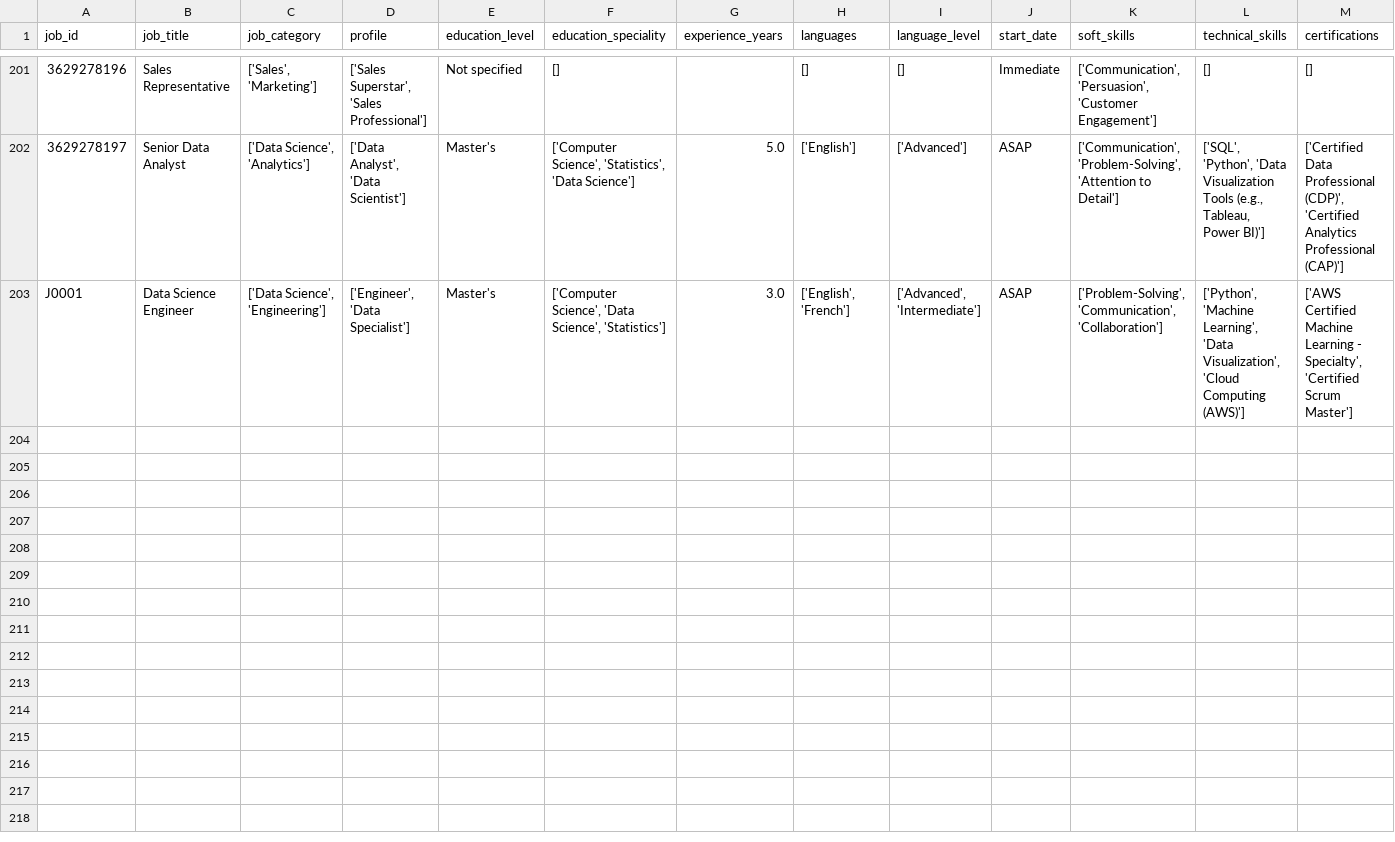
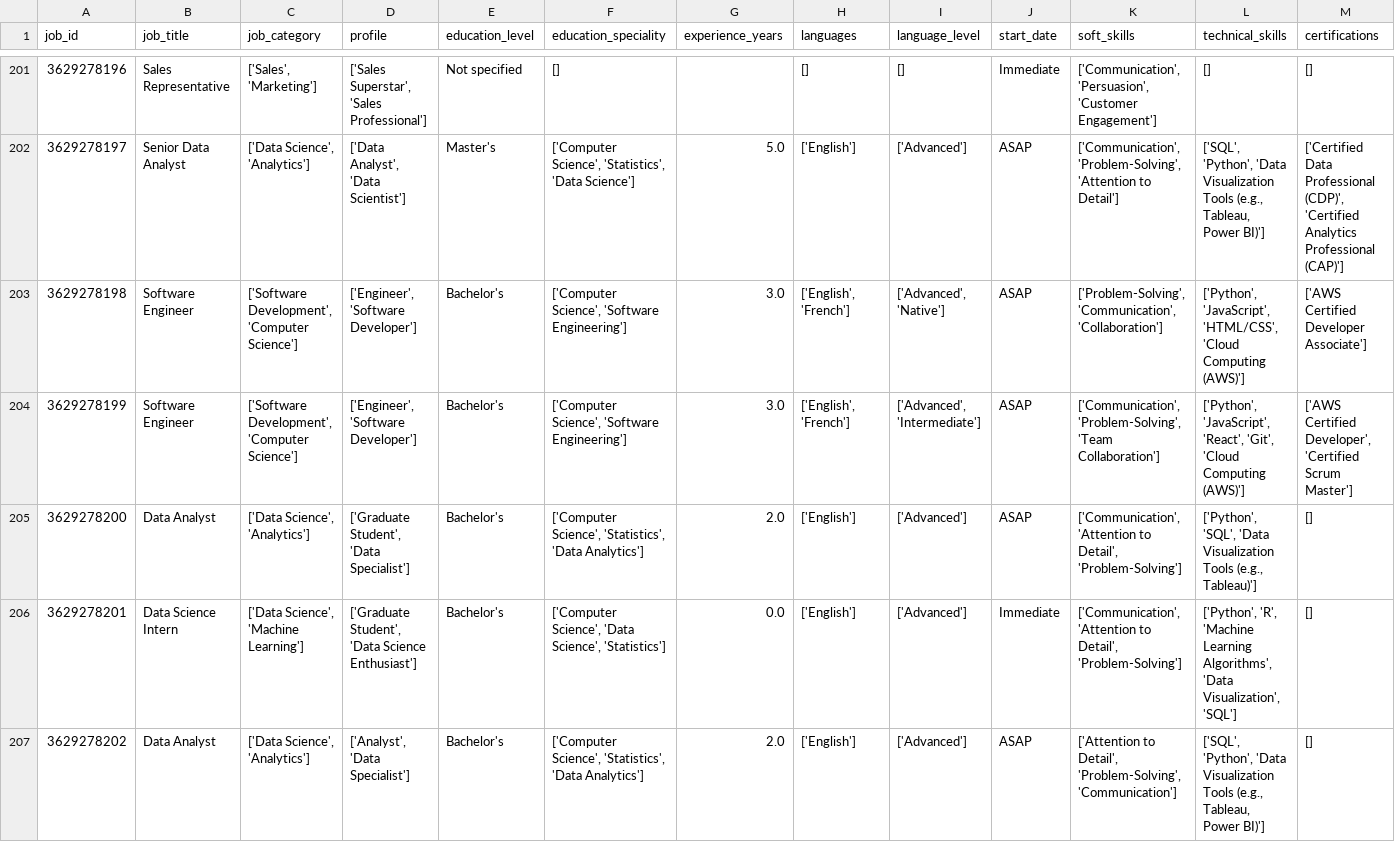
Before and after one commit to TheoHorn/scoring_job_cv, a CSV file: data/final_job_offers.csv, drawn as a sheet; only a part is shown, gaps mark what is left out; addresses are those after the commit; rows hold the shown columns only; the diff names each change by its address in the sheet, - before the commit and + after, or states it on an @@ line.

```diff
--- a/data/final_job_offers.csv
+++ b/data/final_job_offers.csv
+row 203: 3629278198 | Software Engineer | ['Software Development', 'Computer Science'] | ['Engineer', 'Software Developer'] | Bachelor's | ['Computer Science', 'Software Engineering'] | 3.0 | ['English', 'French'] | ['Advanced', 'Native'] | ASAP | ['Problem-Solving', 'Communication', 'Collaboration'] | ['Python', 'JavaScript', 'HTML/CSS', 'Cloud Computing (AWS)'] | ['AWS Certified Developer Associate']
-A204 (job_id): J0001
+A204 (job_id): 3629278199
-B204 (job_title): Data Science Engineer
+B204 (job_title): Software Engineer
-C204 (job_category): ['Data Science', 'Engineering']
+C204 (job_category): ['Software Development', 'Computer Science']
-D204 (profile): ['Engineer', 'Data Specialist']
+D204 (profile): ['Engineer', 'Software Developer']
-E204 (education_level): Master's
+E204 (education_level): Bachelor's
-F204 (education_speciality): ['Computer Science', 'Data Science', 'Statistics']
+F204 (education_speciality): ['Computer Science', 'Software Engineering']
-K204 (soft_skills): ['Problem-Solving', 'Communication', 'Collaboration']
+K204 (soft_skills): ['Communication', 'Problem-Solving', 'Team Collaboration']
-L204 (technical_skills): ['Python', 'Machine Learning', 'Data Visualization', 'Cloud Computing…
+L204 (technical_skills): ['Python', 'JavaScript', 'React', 'Git', 'Cloud Computing…
-M204 (certifications): ['AWS Certified Machine Learning - Specialty', 'Certified Scrum…
+M204 (certifications): ['AWS Certified Developer', 'Certified Scrum…
+row 205: 3629278200 | Data Analyst | ['Data Science', 'Analytics'] | ['Graduate Student', 'Data Specialist'] | Bachelor's | ['Computer Science', 'Statistics', 'Data Analytics'] | 2.0 | ['English'] | ['Advanced'] | ASAP | ['Communication', 'Attention to Detail', 'Problem-Solving'] | ['Python', 'SQL', 'Data Visualization Tools (e.g., Tableau)'] | []
+row 206: 3629278201 | Data Science Intern | ['Data Science', 'Machine Learning'] | ['Graduate Student', 'Data Science Enthusiast'] | Bachelor's | ['Computer Science', 'Data Science', 'Statistics'] | 0.0 | ['English'] | ['Advanced'] | Immediate | ['Communication', 'Attention to Detail', 'Problem-Solving'] | ['Python', 'R', 'Machine Learning Algorithms', 'Data Visualization', 'SQL'] | []
+row 207: 3629278202 | Data Analyst | ['Data Science', 'Analytics'] | ['Analyst', 'Data Specialist'] | Bachelor's | ['Computer Science', 'Statistics', 'Data Analytics'] | 2.0 | ['English'] | ['Advanced'] | ASAP | ['Attention to Detail', 'Problem-Solving', 'Communication'] | ['SQL', 'Python', 'Data Visualization Tools (e.g., Tableau, Power BI)'] | []
```
Also changed, not shown: 2 other files.
